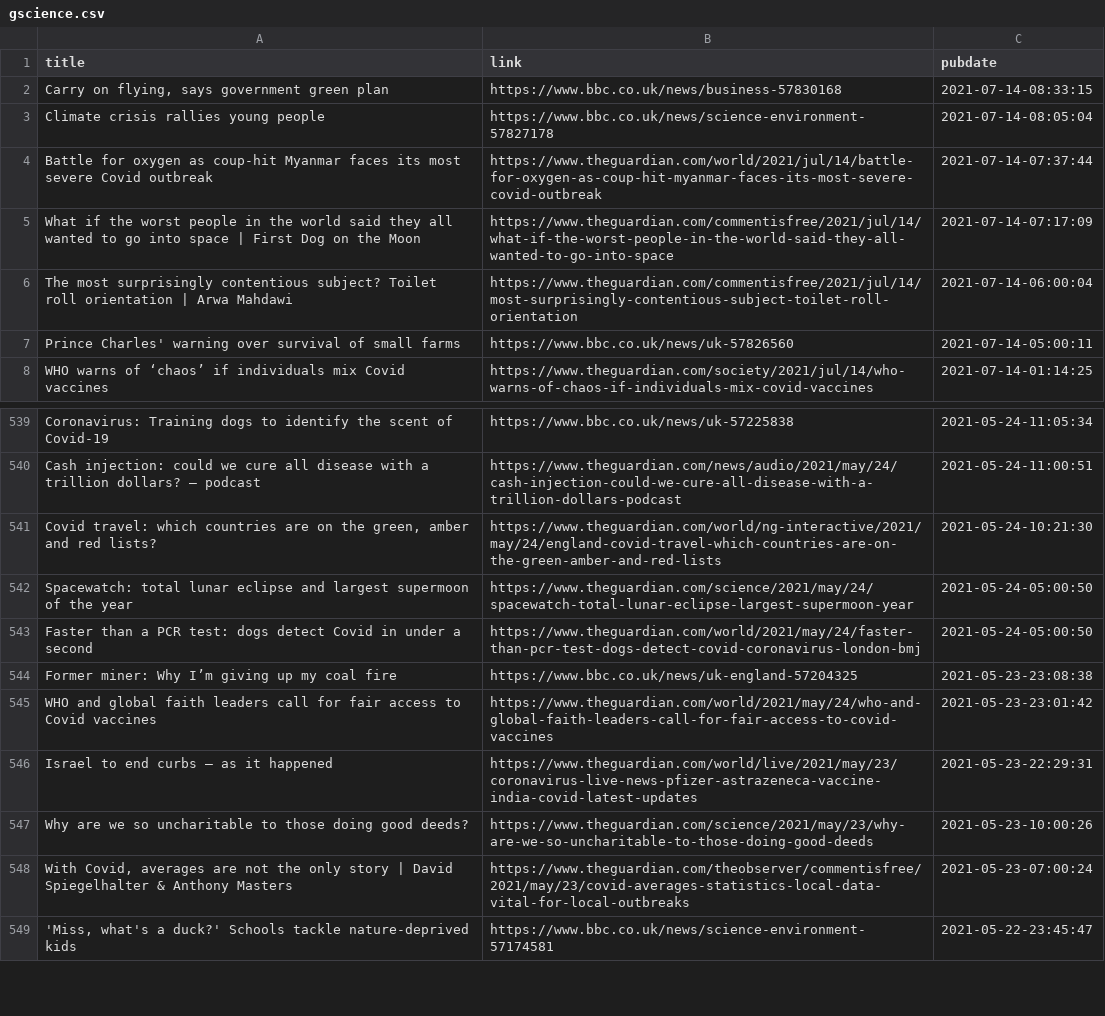
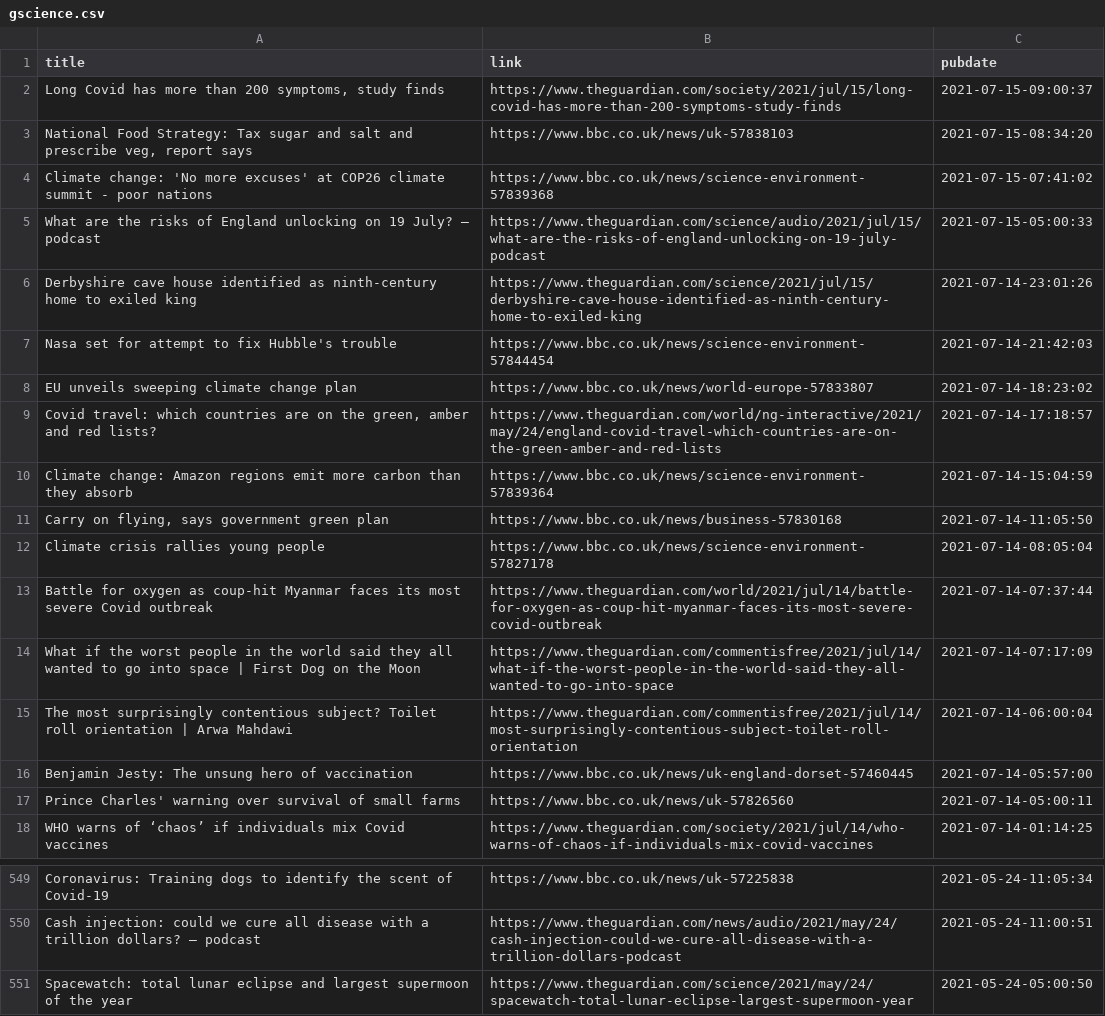
Before and after one commit to jrdmb/ghatest, a CSV file: gscience.csv, drawn as a sheet; only a part is shown, gaps mark what is left out; the shorter side is filled out with more unchanged rows.

```diff
--- a/gscience.csv
+++ b/gscience.csv
@@ -1,3 +1,12 @@
 title,link,pubdate
-"Carry on flying, says government green plan",https://www.bbc.co.uk/news/business-57830168,2021-07-14-08:33:15
+"Long Covid has more than 200 symptoms, study finds",https://www.theguardian.com/society/2021/jul/15/long-covid-has-more-than-200-symptoms-study-finds,2021-07-15-09:00:37
+"National Food Strategy: Tax sugar and salt and prescribe veg, report says",https://www.bbc.co.uk/news/uk-57838103,2021-07-15-08:34:20
+Climate change: 'No more excuses' at COP26 climate summit - poor nations,https://www.bbc.co.uk/news/science-environment-57839368,2021-07-15-07:41:02
+What are the risks of England unlocking on 19 July? – podcast,https://www.theguardian.com/science/audio/2021/jul/15/what-are-the-risks-of-england-unlocking-on-19-july-podcast,2021-07-15-05:00:33
+Derbyshire cave house identified as ninth-century home to exiled king,https://www.theguardian.com/science/2021/jul/15/derbyshire-cave-house-identified-as-ninth-century-home-to-exiled-king,2021-07-14-23:01:26
+Nasa set for attempt to fix Hubble's trouble,https://www.bbc.co.uk/news/science-environment-57844454,2021-07-14-21:42:03
+EU unveils sweeping climate change plan,https://www.bbc.co.uk/news/world-europe-57833807,2021-07-14-18:23:02
+"Covid travel: which countries are on the green, amber and red lists?",https://www.theguardian.com/world/ng-interactive/2021/may/24/england-covid-travel-which-countries-are-on-the-green-amber-and-red-lists,2021-07-14-17:18:57
+Climate change: Amazon regions emit more carbon than they absorb,https://www.bbc.co.uk/news/science-environment-57839364,2021-07-14-15:04:59
+"Carry on flying, says government green plan",https://www.bbc.co.uk/news/business-57830168,2021-07-14-11:05:50
 Climate crisis rallies young people,https://www.bbc.co.uk/news/science-environment-57827178,2021-07-14-08:05:04
@@ -6,2 +15,3 @@ What if the worst people in the world said they all wanted to go into space | Fi
 The most surprisingly contentious subject? Toilet roll orientation | Arwa Mahdawi,https://www.theguardian.com/commentisfree/2021/jul/14/most-surprisingly-contentious-subject-toilet-roll-orientation,2021-07-14-06:00:04
+Benjamin Jesty: The unsung hero of vaccination,https://www.bbc.co.uk/news/uk-england-dorset-57460445,2021-07-14-05:57:00
 Prince Charles' warning over survival of small farms,https://www.bbc.co.uk/news/uk-57826560,2021-07-14-05:00:11
@@ -540,3 +550,2 @@ Coronavirus: Training dogs to identify the scent of Covid-19,https://www.bbc.co.
 Cash injection: could we cure all disease with a trillion dollars? – podcast,https://www.theguardian.com/news/audio/2021/may/24/cash-injection-could-we-cure-all-disease-with-a-trillion-dollars-podcast,2021-05-24-11:00:51
-"Covid travel: which countries are on the green, amber and red lists?",https://www.theguardian.com/world/ng-interactive/2021/may/24/england-covid-travel-which-countries-are-on-the-green-amber-and-red-lists,2021-05-24-10:21:30
 Spacewatch: total lunar eclipse and largest supermoon of the year,https://www.theguardian.com/science/2021/may/24/spacewatch-total-lunar-eclipse-largest-supermoon-year,2021-05-24-05:00:50
```
Also changed, not shown: 1 other file.
